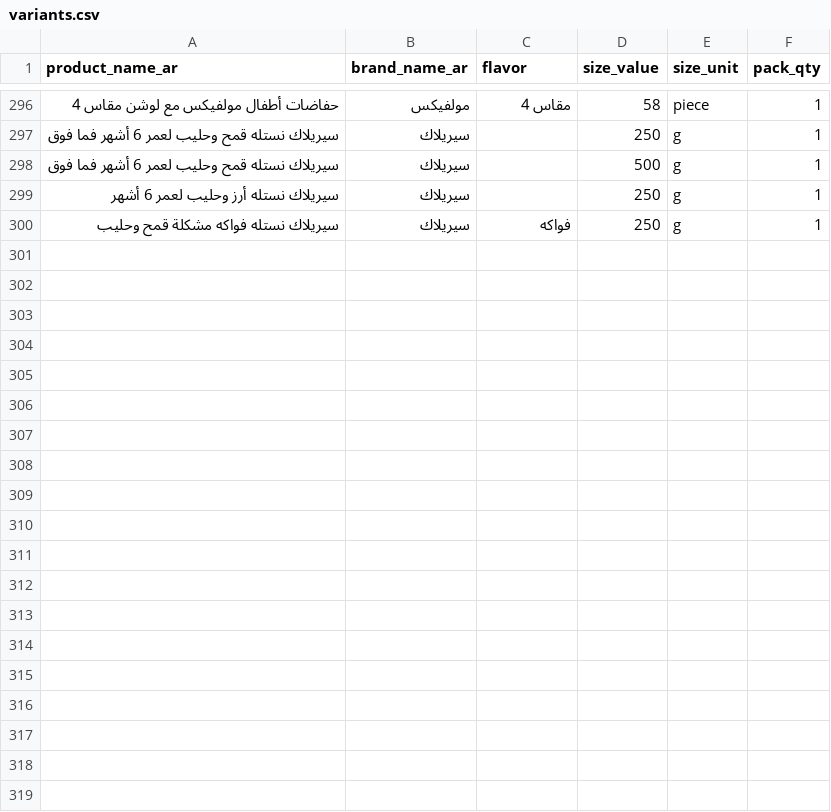
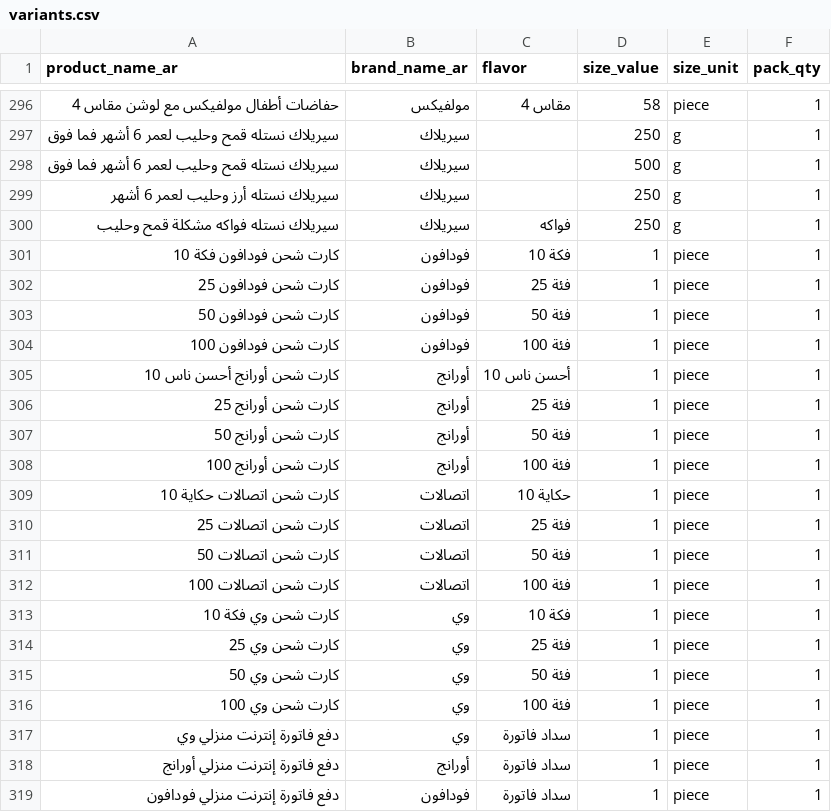
Before and after one commit to AhmedMo100/hesba, a CSV file: data/catalog/egyptian-market/variants.csv, drawn as a sheet; only a part is shown, gaps mark what is left out; the diff covers the shown part only; the diff names each change by its address in the sheet, - before the commit and + after, or states it on an @@ line.

```diff
--- a/data/catalog/egyptian-market/variants.csv
+++ b/data/catalog/egyptian-market/variants.csv
+row 301: كارت شحن فودافون فكة 10 | فودافون | فكة 10 | 1 | piece | 1
+row 302: كارت شحن فودافون 25 | فودافون | فئة 25 | 1 | piece | 1
+row 303: كارت شحن فودافون 50 | فودافون | فئة 50 | 1 | piece | 1
+row 304: كارت شحن فودافون 100 | فودافون | فئة 100 | 1 | piece | 1
+row 305: كارت شحن أورانج أحسن ناس 10 | أورانج | أحسن ناس 10 | 1 | piece | 1
+row 306: كارت شحن أورانج 25 | أورانج | فئة 25 | 1 | piece | 1
+row 307: كارت شحن أورانج 50 | أورانج | فئة 50 | 1 | piece | 1
+row 308: كارت شحن أورانج 100 | أورانج | فئة 100 | 1 | piece | 1
+row 309: كارت شحن اتصالات حكاية 10 | اتصالات | حكاية 10 | 1 | piece | 1
+row 310: كارت شحن اتصالات 25 | اتصالات | فئة 25 | 1 | piece | 1
+row 311: كارت شحن اتصالات 50 | اتصالات | فئة 50 | 1 | piece | 1
+row 312: كارت شحن اتصالات 100 | اتصالات | فئة 100 | 1 | piece | 1
+row 313: كارت شحن وي فكة 10 | وي | فكة 10 | 1 | piece | 1
+row 314: كارت شحن وي 25 | وي | فئة 25 | 1 | piece | 1
+row 315: كارت شحن وي 50 | وي | فئة 50 | 1 | piece | 1
+row 316: كارت شحن وي 100 | وي | فئة 100 | 1 | piece | 1
+row 317: دفع فاتورة إنترنت منزلي وي | وي | سداد فاتورة | 1 | piece | 1
+row 318: دفع فاتورة إنترنت منزلي أورانج | أورانج | سداد فاتورة | 1 | piece | 1
+row 319: دفع فاتورة إنترنت منزلي فودافون | فودافون | سداد فاتورة | 1 | piece | 1
```
Also changed, not shown: 11 added rows elsewhere in this file, data/catalog/egyptian-market/brands.csv, data/catalog/egyptian-market/products.csv, 6 other files.
